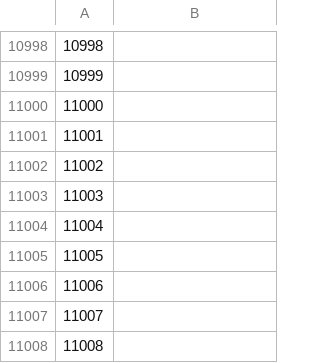
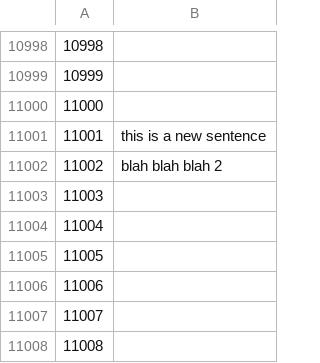
Before and after one commit to common-voice/cv-global-sprint-sentences, a CSV file: corpus.de.csv, drawn as a sheet; only a part is shown, gaps mark what is left out.

Commit message:
New translations corpus.csv (German)

```diff
--- a/corpus.de.csv
+++ b/corpus.de.csv
@@ -11000,4 +11000,4 @@
 "11000",""
-"11001",""
-"11002",""
+"11001","this is a new sentence"
+"11002","blah blah blah 2"
 "11003",""
```
